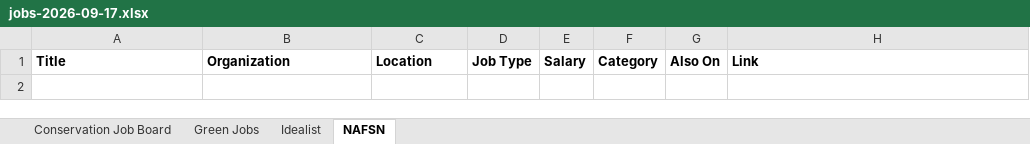
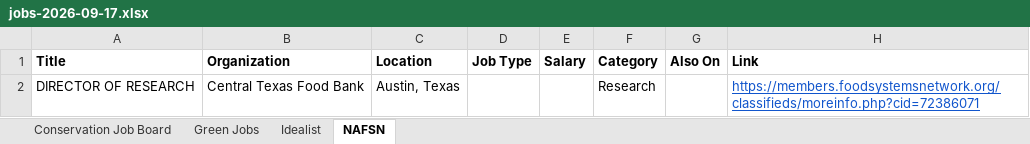
Before and after one commit to dchandarana07/jobs-digest, an Excel workbook: docs/xlsx/jobs-2026-09-17.xlsx, sheet NAFSN, drawn as a sheet; values as stored, in another font and other column widths than the file's, no borders; the diff names each change by its address in the sheet, - before the commit and + after, or states it on an @@ line.

```diff
--- a/docs/xlsx/jobs-2026-09-17.xlsx (sheet NAFSN)
+++ b/docs/xlsx/jobs-2026-09-17.xlsx (sheet NAFSN)
+row 2: DIRECTOR OF RESEARCH | Central Texas Food Bank | Austin, Texas |  |  | Research |  | https://members.foodsystemsnetwork.org/classifieds/moreinfo.php?cid=72386071
```
Also changed, not shown: sheet Idealist, sheet Conservation Job Board, docs/xlsx/jobs-2026-09-16.xlsx, 4 other files.
